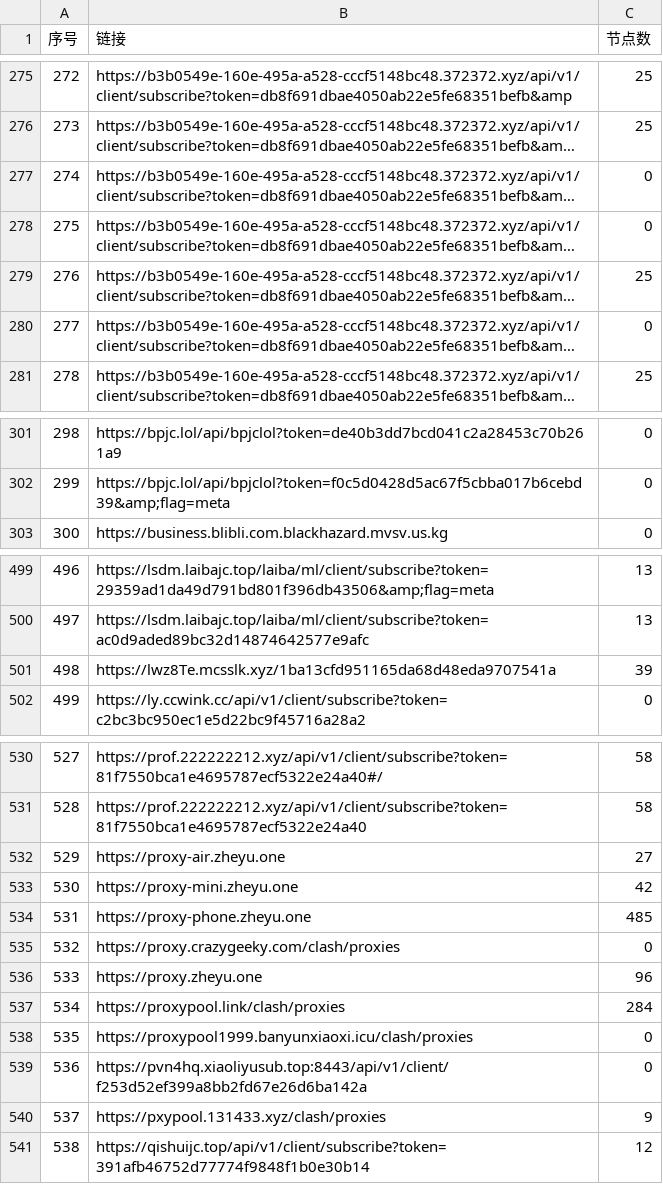
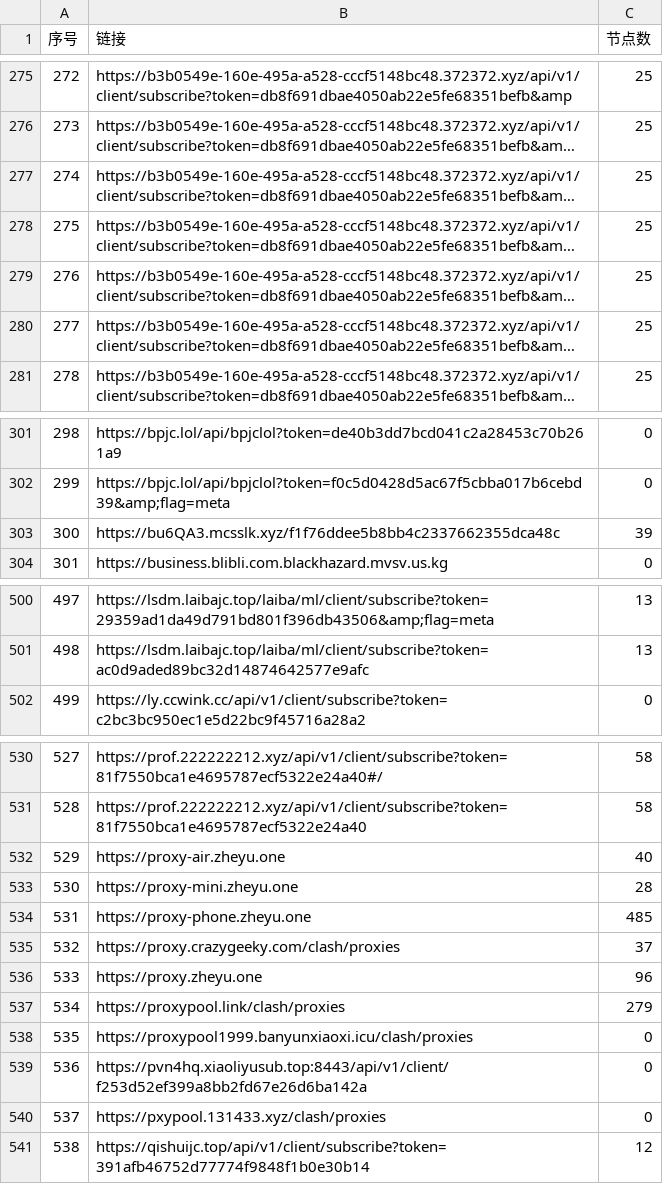
Before and after one commit to 3878590578/NoMoreWalls, a CSV file: list_result.csv, drawn as a sheet; only a part is shown, gaps mark what is left out; long unchanged cells end in …; removed rows and columns are numbered as before the commit, all else as after; the diff covers the shown part only; the diff names each change by its address in the sheet, - before the commit and + after, or states it on an @@ line.

```diff
--- a/list_result.csv
+++ b/list_result.csv
@@ column A (序号) renumbered between rows 204 and 501 @@
-C277:C278 (节点数): 0
+C277:C278 (节点数): 25
-C280 (节点数): 0
+C280 (节点数): 25
+row 303: 300 | https://bu6QA3.mcsslk.xyz/f1f76ddee5b8bb4c2337662355dca48c | 39
-row 501: 498 | https://lwz8Te.mcsslk.xyz/1ba13cfd951165da68d48eda9707541a | 39
-C532 (节点数): 27
+C532 (节点数): 40
-C533 (节点数): 42
+C533 (节点数): 28
-C535 (节点数): 0
+C535 (节点数): 37
-C537 (节点数): 284
+C537 (节点数): 279
-C540 (节点数): 9
+C540 (节点数): 0
```
Also changed, not shown: 1 added row, 1 removed row and 28 edited cells elsewhere in this file, 51 other files.
